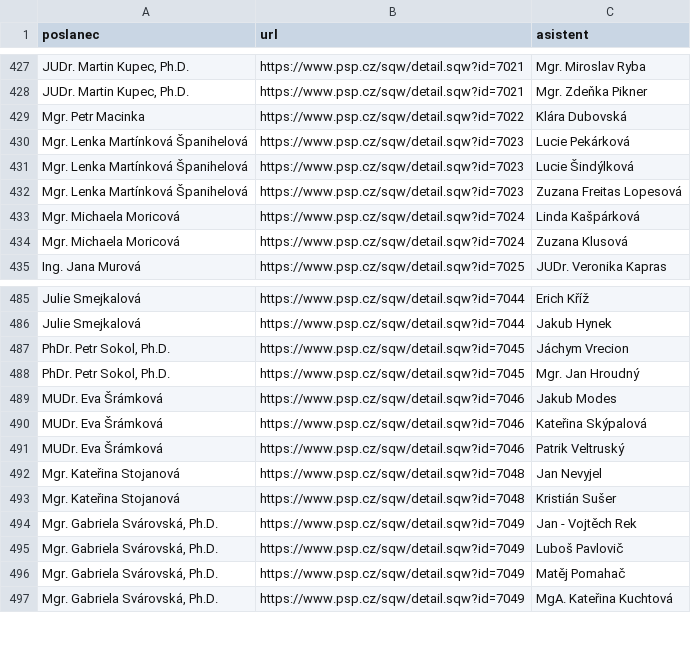
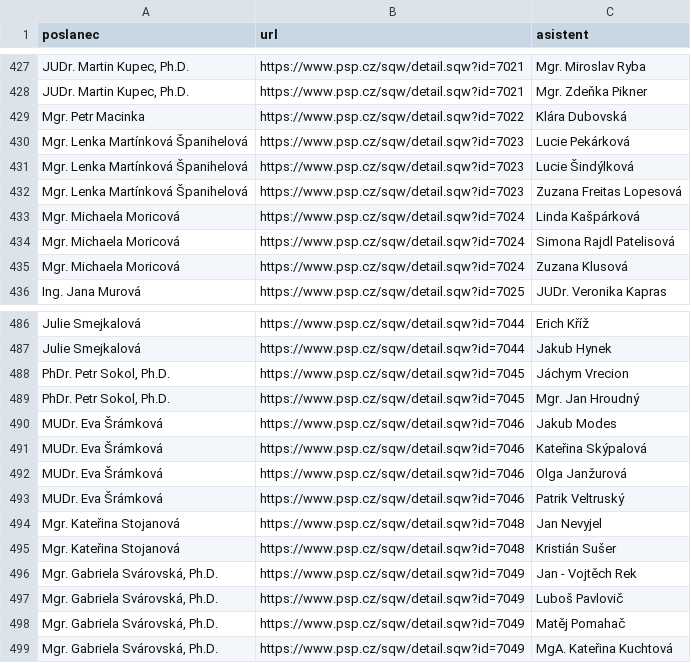
Before and after one commit to kokes/psp-asistenti, a CSV file: asistenti.csv, drawn as a sheet; only a part is shown, gaps mark what is left out; the diff names each change by its address in the sheet, - before the commit and + after, or states it on an @@ line.

```diff
--- a/asistenti.csv
+++ b/asistenti.csv
+row 434: Mgr. Michaela Moricová | https://www.psp.cz/sqw/detail.sqw?id=7024 | Simona Rajdl Patelisová
+row 492: MUDr. Eva Šrámková | https://www.psp.cz/sqw/detail.sqw?id=7046 | Olga Janžurová
```
